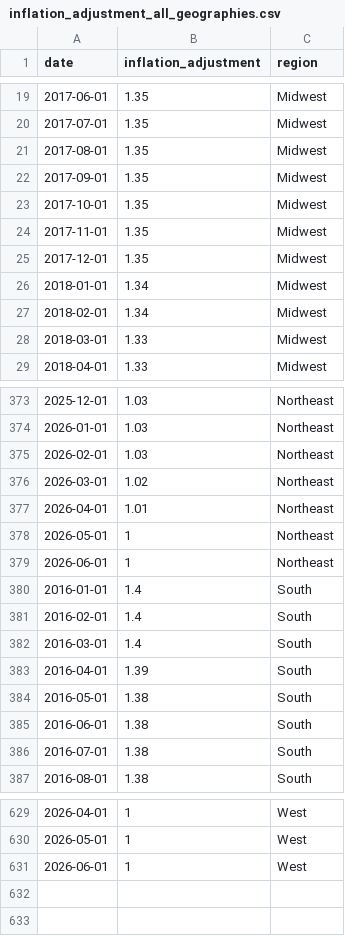
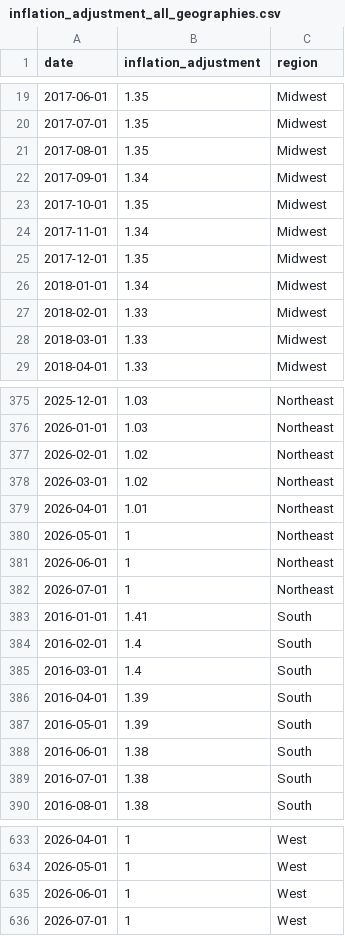
Before and after one commit to abcotvdata/price_tracker, a CSV file: inflation/inflation_adjustment_all_geographies.csv, drawn as a sheet; only a part is shown, gaps mark what is left out; the diff covers the shown part only.

Commit message:
New inflation data

```diff
--- a/inflation/inflation_adjustment_all_geographies.csv
+++ b/inflation/inflation_adjustment_all_geographies.csv
@@ -21,8 +21,8 @@ date,inflation_adjustment,region
 2017-08-01,1.35,Midwest
-2017-09-01,1.35,Midwest
+2017-09-01,1.34,Midwest
 2017-10-01,1.35,Midwest
-2017-11-01,1.35,Midwest
+2017-11-01,1.34,Midwest
 2017-12-01,1.35,Midwest
 2018-01-01,1.34,Midwest
-2018-02-01,1.34,Midwest
+2018-02-01,1.33,Midwest
 2018-03-01,1.33,Midwest
@@ -374,3 +376,3 @@ date,inflation_adjustment,region
 2026-01-01,1.03,Northeast
-2026-02-01,1.03,Northeast
+2026-02-01,1.02,Northeast
 2026-03-01,1.02,Northeast
@@ -379,3 +381,4 @@ date,inflation_adjustment,region
 2026-06-01,1,Northeast
-2016-01-01,1.4,South
+2026-07-01,1,Northeast
+2016-01-01,1.41,South
 2016-02-01,1.4,South
@@ -383,3 +386,3 @@ date,inflation_adjustment,region
 2016-04-01,1.39,South
-2016-05-01,1.38,South
+2016-05-01,1.39,South
 2016-06-01,1.38,South
@@ -631 +635,2 @@ date,inflation_adjustment,region
 2026-06-01,1,West
+2026-07-01,1,West
```
Also changed, not shown: 3 added rows and 40 edited cells elsewhere in this file, inflation/inflation_adjustment.csv.
